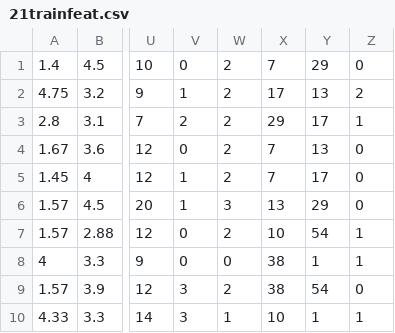
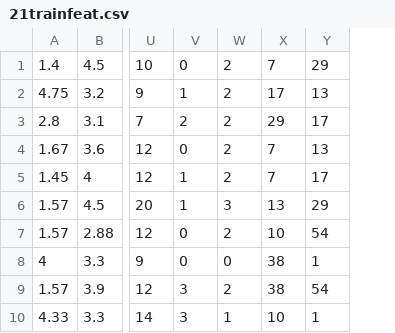
Before and after one commit to weeeeiz/sc, a CSV file: 2021/21trainfeat.csv, drawn as a sheet; only a part is shown, gaps mark what is left out; the diff names each change by its address in the sheet, - before the commit and + after, or states it on an @@ line.

Commit message:
Update 21trainfeat.csv

```diff
--- a/2021/21trainfeat.csv
+++ b/2021/21trainfeat.csv
-column Z, rows 1-10: 0 | 2 | 1 | 0 | 0 | 0 | 1 | 1 | 0 | 1
```
